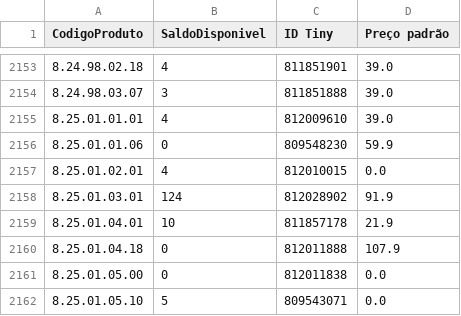
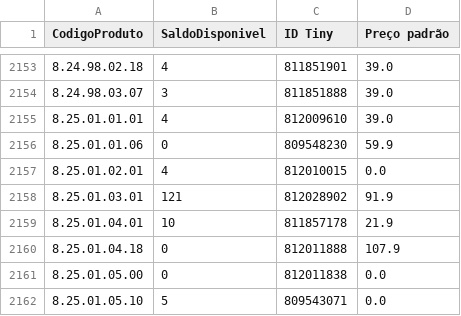
Before and after one commit to santoseliseu/bbtudo, a CSV file: Ultimo Update.csv, drawn as a sheet; only a part is shown, gaps mark what is left out.

Commit message:
Dados atualizado via app

```diff
--- a/Ultimo Update.csv
+++ b/Ultimo Update.csv
@@ -2157,3 +2157,3 @@ CodigoProduto;SaldoDisponivel;ID Tiny;Preço padrão
 8.25.01.02.01;4;812010015;0.0
-8.25.01.03.01;124;812028902;91.9
+8.25.01.03.01;121;812028902;91.9
 8.25.01.04.01;10;811857178;21.9
```
